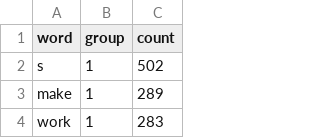
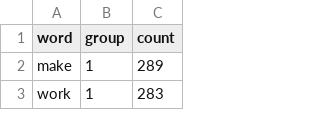
Before and after one commit to kfriis33/tech-data-viz, a CSV file: src/data/counts/verb_counts/brown_verb_counts.csv, drawn as a sheet; only a part is shown; the diff names each change by its address in the sheet, - before the commit and + after, or states it on an @@ line.

```diff
--- a/src/data/counts/verb_counts/brown_verb_counts.csv
+++ b/src/data/counts/verb_counts/brown_verb_counts.csv
-row 2: s | 1 | 502
```
Also changed, not shown: 5 other files.
